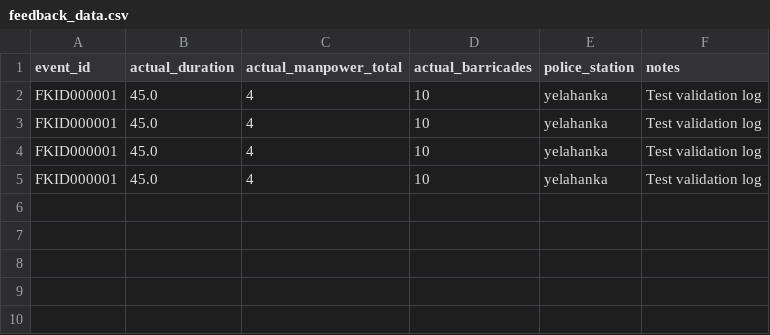
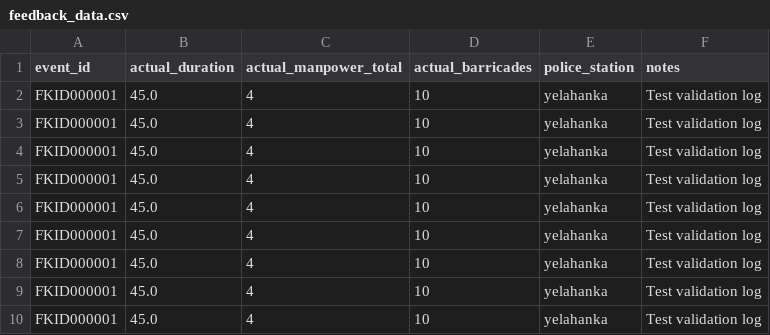
Before and after one commit to Ankit8125/Gridlock_R_square, a CSV file: dataset/feedback_data.csv, drawn as a sheet; the diff names each change by its address in the sheet, - before the commit and + after, or states it on an @@ line.

```diff
--- a/dataset/feedback_data.csv
+++ b/dataset/feedback_data.csv
+row 6: FKID000001 | 45.0 | 4 | 10 | yelahanka | Test validation log
+row 7: FKID000001 | 45.0 | 4 | 10 | yelahanka | Test validation log
+row 8: FKID000001 | 45.0 | 4 | 10 | yelahanka | Test validation log
+row 9: FKID000001 | 45.0 | 4 | 10 | yelahanka | Test validation log
+row 10: FKID000001 | 45.0 | 4 | 10 | yelahanka | Test validation log
```
Also changed, not shown: 18 other files.
